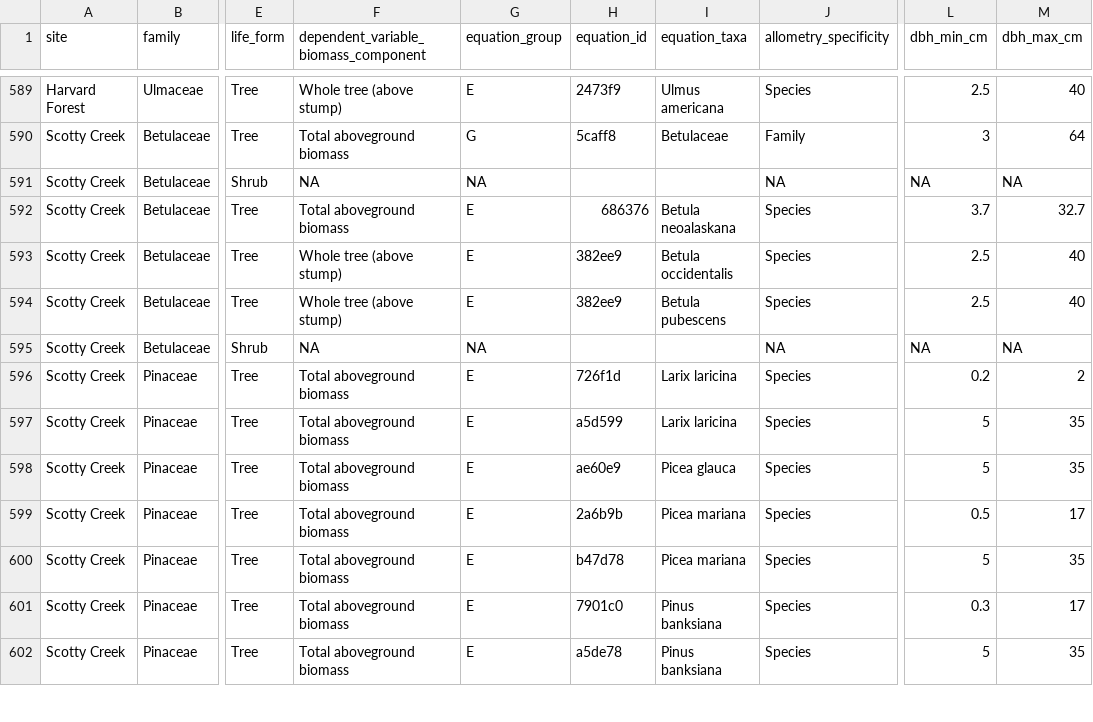
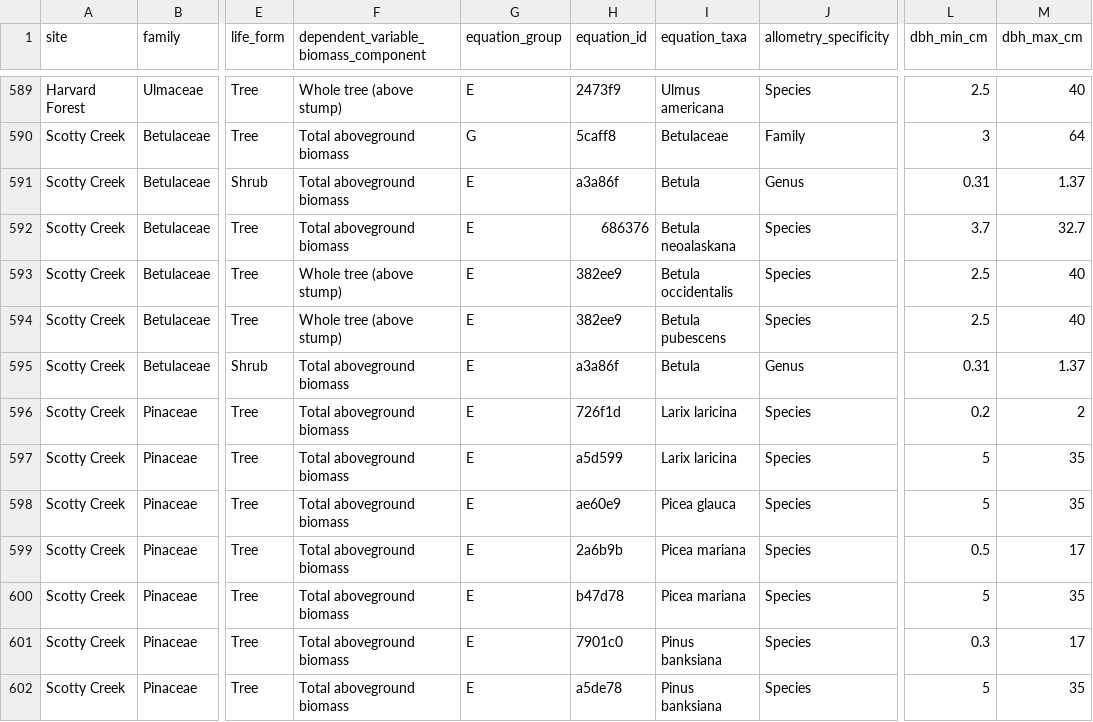
Before and after one commit to ropensci/allodb, a CSV file: data-raw/csv_database/sitespecies.csv, drawn as a sheet; only a part is shown, gaps mark what is left out; the diff names each change by its address in the sheet, - before the commit and + after, or states it on an @@ line.

Commit message:
Added Betula spp allometry at Scotty Creek

```diff
--- a/data-raw/csv_database/sitespecies.csv
+++ b/data-raw/csv_database/sitespecies.csv
-F591: NA
+F591: Total aboveground biomass
-G591 (equation_group): NA
+G591 (equation_group): E
-H591 (equation_id): (empty)
+H591 (equation_id): a3a86f
-I591 (equation_taxa): (empty)
+I591 (equation_taxa): Betula
-J591 (allometry_specificity): NA
+J591 (allometry_specificity): Genus
-L591 (dbh_min_cm): NA
+L591 (dbh_min_cm): 0.31
-M591 (dbh_max_cm): NA
+M591 (dbh_max_cm): 1.37
-F595: NA
+F595: Total aboveground biomass
-G595 (equation_group): NA
+G595 (equation_group): E
-H595 (equation_id): (empty)
+H595 (equation_id): a3a86f
-I595 (equation_taxa): (empty)
+I595 (equation_taxa): Betula
-J595 (allometry_specificity): NA
+J595 (allometry_specificity): Genus
-L595 (dbh_min_cm): NA
+L595 (dbh_min_cm): 0.31
-M595 (dbh_max_cm): NA
+M595 (dbh_max_cm): 1.37
```
